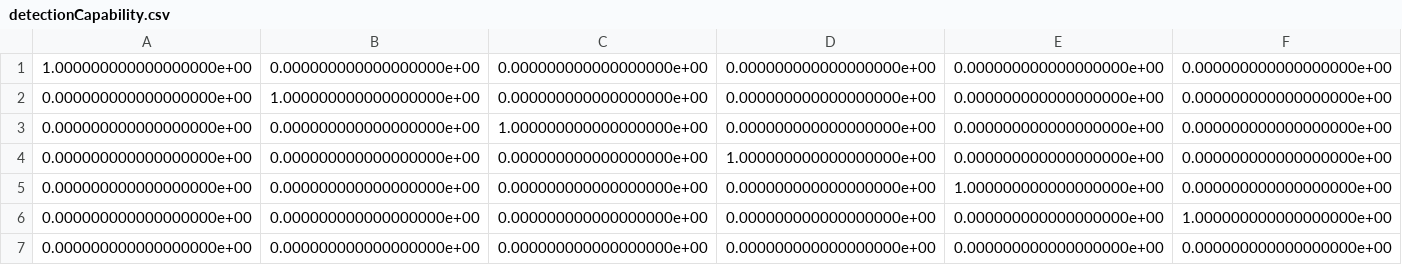
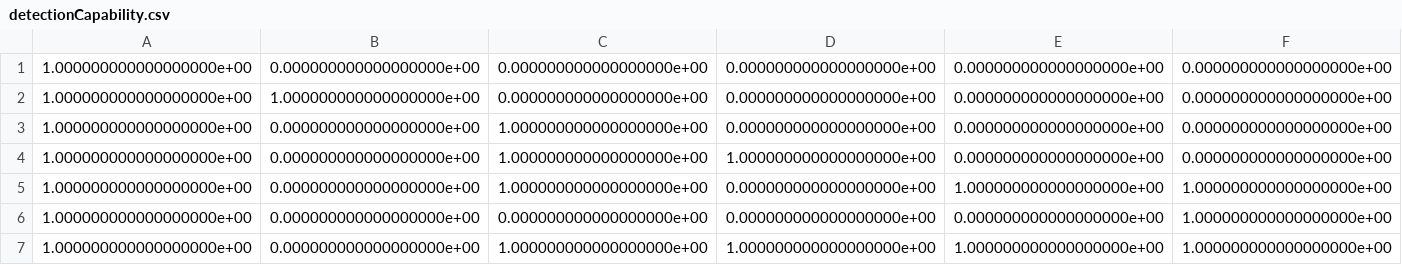
Before and after one commit to mahima-as/hybrid-wdcps, a CSV file: Net0/Output/detectionCapability.csv, drawn as a sheet; only a part is shown; removed rows and columns are numbered as before the commit, all else as after; rows hold the shown columns only; the diff names each change by its address in the sheet, - before the commit and + after, or states it on an @@ line.

```diff
--- a/Net0/Output/detectionCapability.csv
+++ b/Net0/Output/detectionCapability.csv
-A2:A6: 0.000000000000000000e+00
+A2:A6: 1.000000000000000000e+00
-C4:C5: 0.000000000000000000e+00
+C4:C5: 1.000000000000000000e+00
-F5: 0.000000000000000000e+00
+F5: 1.000000000000000000e+00
-row 7: 0.000000000000000000e+00 | 0.000000000000000000e+00 | 0.000000000000000000e+00 | 0.000000000000000000e+00 | 0.000000000000000000e+00 | 0.000000000000000000e+00
+row 7: 1.000000000000000000e+00 | 0.000000000000000000e+00 | 1.000000000000000000e+00 | 1.000000000000000000e+00 | 1.000000000000000000e+00 | 1.000000000000000000e+00
```
Also changed, not shown: Net0/Output/demandShortage.csv, Net0/Output/detectionTime.csv, 12 other files.
